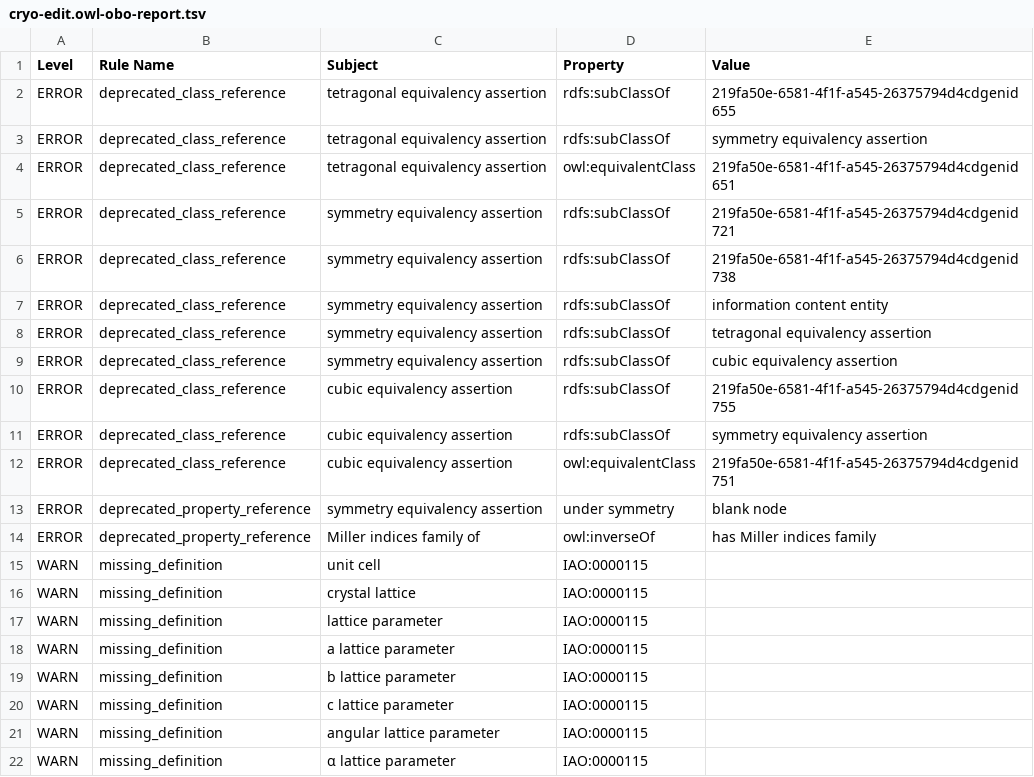
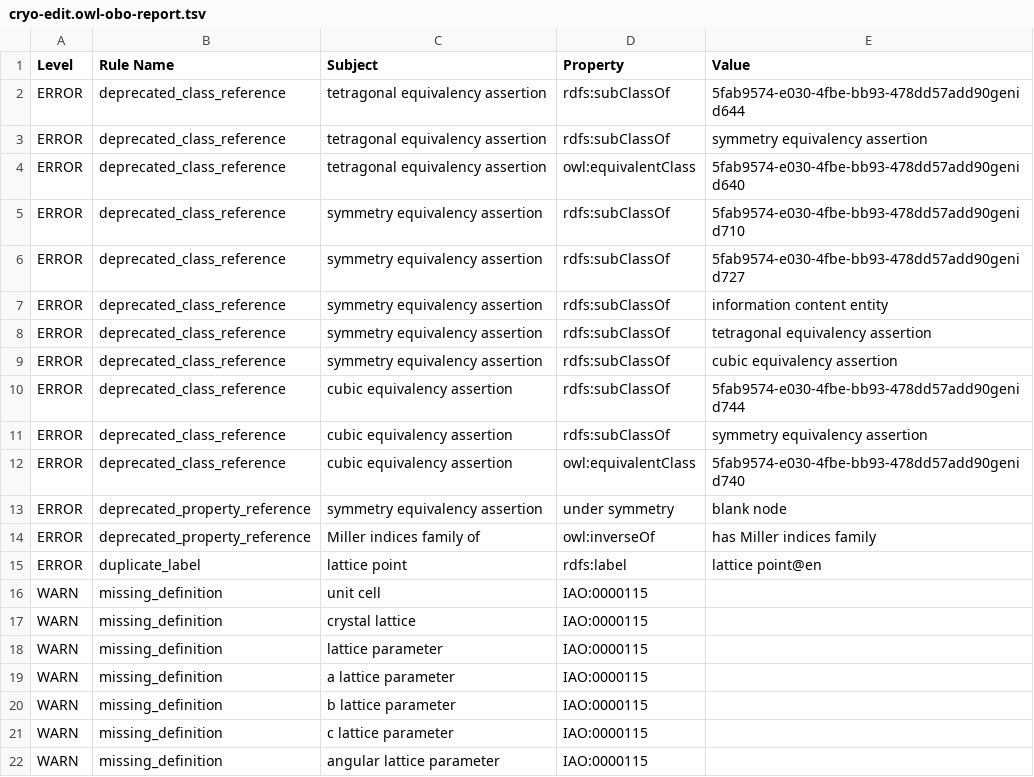
Before and after one commit to materialdigital/crystallography-subdomain-ontology, a TSV file: src/ontology/reports/cryo-edit.owl-obo-report.tsv, drawn as a sheet; only a part is shown; the shorter side is filled out with more unchanged rows.

```diff
--- a/src/ontology/reports/cryo-edit.owl-obo-report.tsv
+++ b/src/ontology/reports/cryo-edit.owl-obo-report.tsv
@@ -1,7 +1,7 @@
 Level	Rule Name	Subject	Property	Value
-ERROR	deprecated_class_reference	tetragonal equivalency assertion	rdfs:subClassOf	219fa50e-6581-4f1f-a545-26375794d4cdgenid655
+ERROR	deprecated_class_reference	tetragonal equivalency assertion	rdfs:subClassOf	5fab9574-e030-4fbe-bb93-478dd57add90genid644
 ERROR	deprecated_class_reference	tetragonal equivalency assertion	rdfs:subClassOf	symmetry equivalency assertion
-ERROR	deprecated_class_reference	tetragonal equivalency assertion	owl:equivalentClass	219fa50e-6581-4f1f-a545-26375794d4cdgenid651
-ERROR	deprecated_class_reference	symmetry equivalency assertion	rdfs:subClassOf	219fa50e-6581-4f1f-a545-26375794d4cdgenid721
-ERROR	deprecated_class_reference	symmetry equivalency assertion	rdfs:subClassOf	219fa50e-6581-4f1f-a545-26375794d4cdgenid738
+ERROR	deprecated_class_reference	tetragonal equivalency assertion	owl:equivalentClass	5fab9574-e030-4fbe-bb93-478dd57add90genid640
+ERROR	deprecated_class_reference	symmetry equivalency assertion	rdfs:subClassOf	5fab9574-e030-4fbe-bb93-478dd57add90genid710
+ERROR	deprecated_class_reference	symmetry equivalency assertion	rdfs:subClassOf	5fab9574-e030-4fbe-bb93-478dd57add90genid727
 ERROR	deprecated_class_reference	symmetry equivalency assertion	rdfs:subClassOf	information content entity
@@ -9,7 +9,8 @@ ERROR	deprecated_class_reference	symmetry equivalency assertion	rdfs:subClassOf
 ERROR	deprecated_class_reference	symmetry equivalency assertion	rdfs:subClassOf	cubic equivalency assertion
-ERROR	deprecated_class_reference	cubic equivalency assertion	rdfs:subClassOf	219fa50e-6581-4f1f-a545-26375794d4cdgenid755
+ERROR	deprecated_class_reference	cubic equivalency assertion	rdfs:subClassOf	5fab9574-e030-4fbe-bb93-478dd57add90genid744
 ERROR	deprecated_class_reference	cubic equivalency assertion	rdfs:subClassOf	symmetry equivalency assertion
-ERROR	deprecated_class_reference	cubic equivalency assertion	owl:equivalentClass	219fa50e-6581-4f1f-a545-26375794d4cdgenid751
+ERROR	deprecated_class_reference	cubic equivalency assertion	owl:equivalentClass	5fab9574-e030-4fbe-bb93-478dd57add90genid740
 ERROR	deprecated_property_reference	symmetry equivalency assertion	under symmetry	blank node
 ERROR	deprecated_property_reference	Miller indices family of	owl:inverseOf	has Miller indices family
+ERROR	duplicate_label	lattice point	rdfs:label	lattice point@en
 WARN	missing_definition	unit cell	IAO:0000115	
```
Also changed, not shown: 15 other files.
